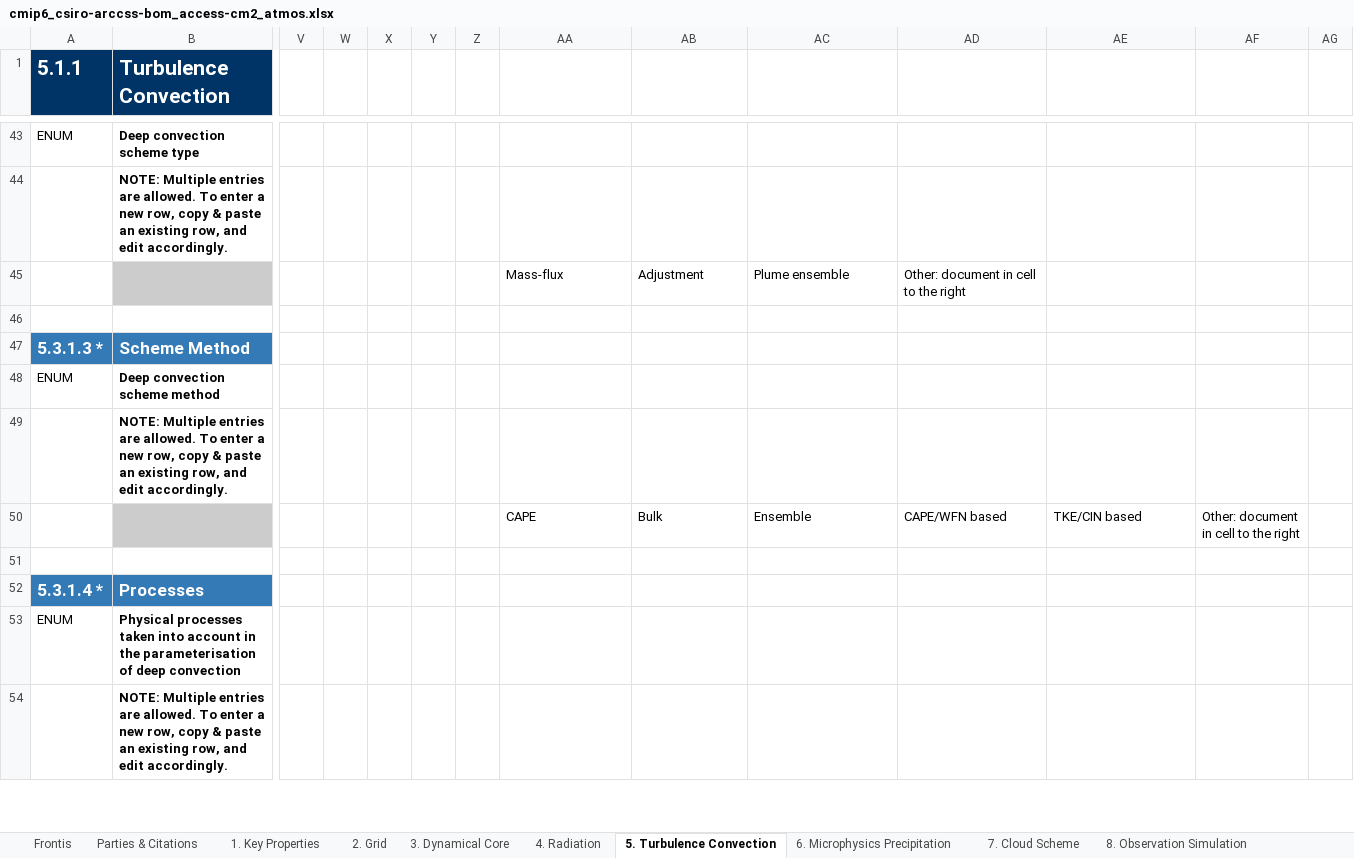
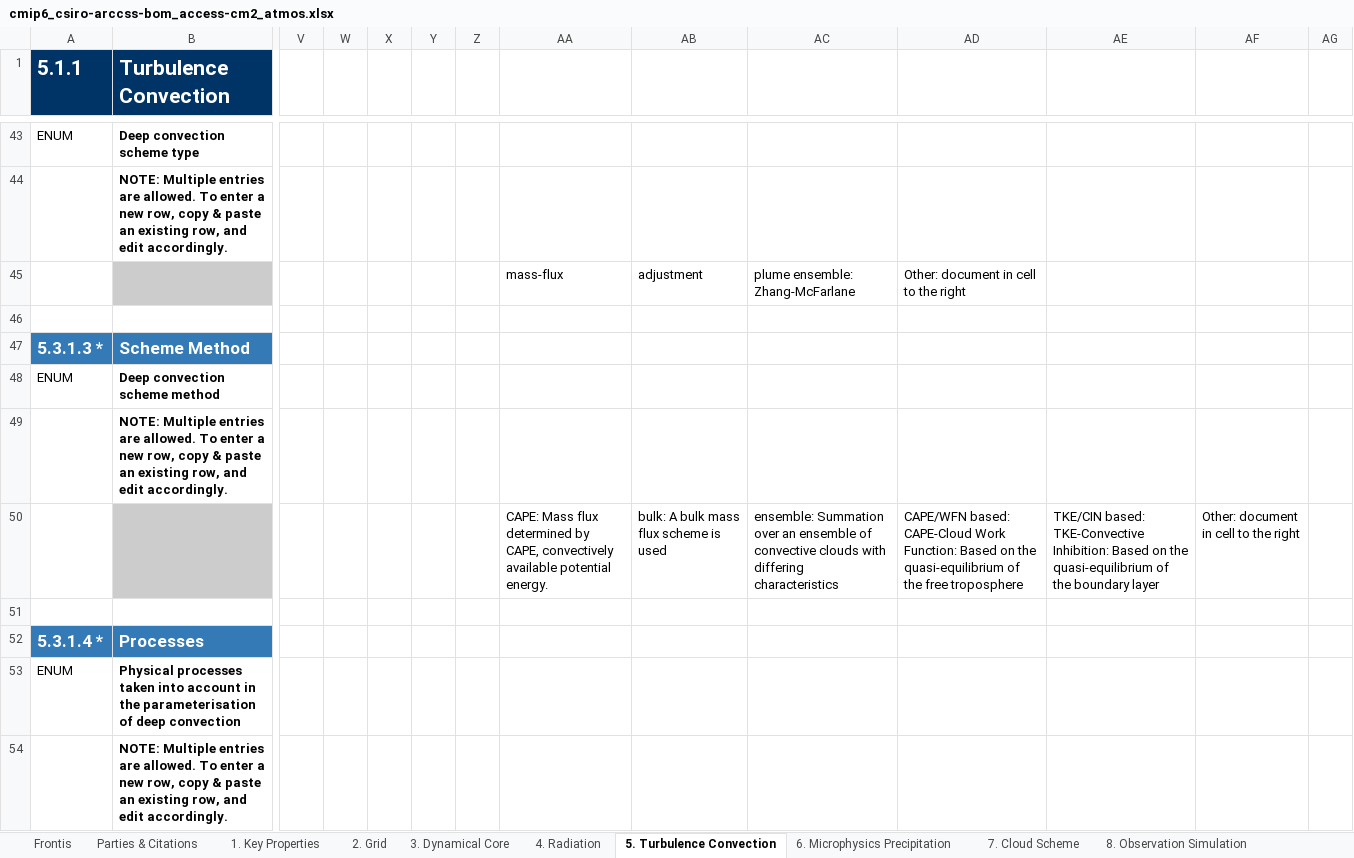
Before and after one commit to ES-DOC-INSTITUTIONAL/csiro-arccss-bom, an Excel workbook: cmip6/models/access-cm2/cmip6_csiro-arccss-bom_access-cm2_atmos.xlsx, sheet 5. Turbulence Convection, drawn as a sheet; only a part is shown, gaps mark what is left out; values as stored, in another font and other column widths than the file's, no borders; removed rows and columns are numbered as before the commit, all else as after; rows hold the shown columns only; the diff covers the shown part only; the diff names each change by its address in the sheet, - before the commit and + after, or states it on an @@ line.

```diff
--- a/cmip6/models/access-cm2/cmip6_csiro-arccss-bom_access-cm2_atmos.xlsx (sheet 5. Turbulence Convection)
+++ b/cmip6/models/access-cm2/cmip6_csiro-arccss-bom_access-cm2_atmos.xlsx (sheet 5. Turbulence Convection)
-AA45: Mass-flux
+AA45: mass-flux
-AB45: Adjustment
+AB45: adjustment
-AC45: Plume ensemble
+AC45: plume ensemble: Zhang-McFarlane
-row 50:  |  |  |  |  |  |  | CAPE | Bulk | Ensemble | CAPE/WFN based | TKE/CIN based | Other: document in cell to the right
+row 50:  |  |  |  |  |  |  | CAPE: Mass flux determined by CAPE, convectively available potential energy. | bulk: A bulk mass flux scheme is used | ensemble: Summation over an ensemble of convective clouds with differing characteristics | CAPE/WFN based: CAPE-Cloud Work Function: Based on the quasi-equilibrium of the free troposphere | TKE/CIN based: TKE-Convective Inhibition: Based on the quasi-equilibrium of the boundary layer | Other: document in cell to the right
```
Also changed, not shown: 30 edited cells elsewhere in this sheet, sheet 4. Radiation, sheet 7. Cloud Scheme, sheet 3. Dynamical Core, sheet 9. Gravity Waves, sheet 2. Grid, sheet 1. Key Properties, 3 more sheets, cmip6/models/access-cm2/cmip6_csiro-arccss-bom_access-cm2_aerosol.xlsx, cmip6/models/access-cm2/cmip6_csiro-arccss-bom_access-cm2_land.xlsx, 3 other files.
